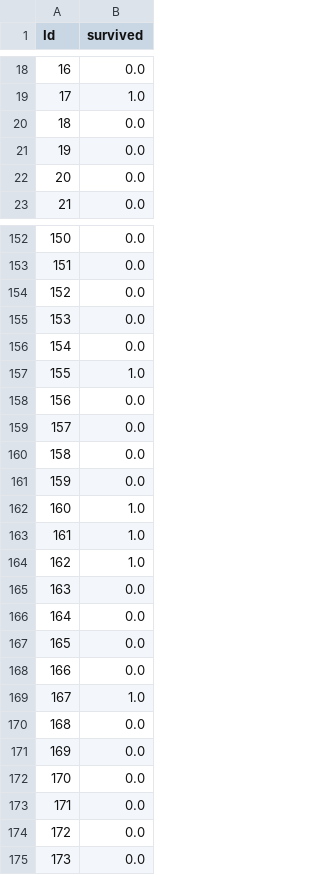
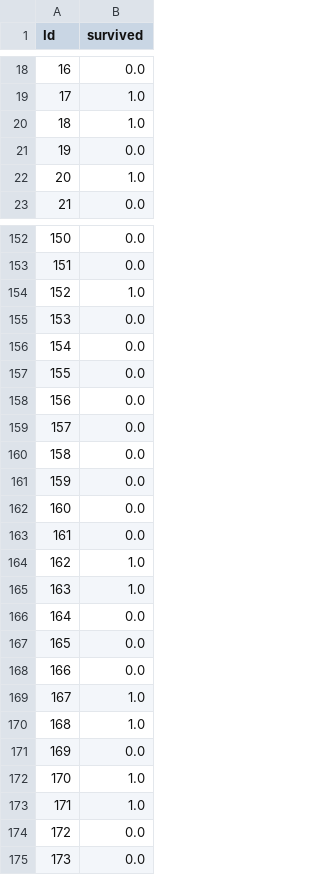
Before and after one commit to pulkit10251/cbData-Science-Master, a CSV file: MachineLearning/DecisionTree/challenge/Submission.csv, drawn as a sheet; only a part is shown, gaps mark what is left out; the diff covers the shown part only.

Commit message:
titani challenge with svm

```diff
--- a/MachineLearning/DecisionTree/challenge/Submission.csv
+++ b/MachineLearning/DecisionTree/challenge/Submission.csv
@@ -19,5 +19,5 @@ Id,survived
 17,1.0
-18,0.0
+18,1.0
 19,0.0
-20,0.0
+20,1.0
 21,0.0
@@ -153,6 +153,6 @@ Id,survived
 151,0.0
-152,0.0
+152,1.0
 153,0.0
 154,0.0
-155,1.0
+155,0.0
 156,0.0
@@ -161,6 +161,6 @@ Id,survived
 159,0.0
-160,1.0
-161,1.0
+160,0.0
+161,0.0
 162,1.0
-163,0.0
+163,1.0
 164,0.0
@@ -169,6 +169,6 @@ Id,survived
 167,1.0
-168,0.0
+168,1.0
 169,0.0
-170,0.0
-171,0.0
+170,1.0
+171,1.0
 172,0.0
```
Also changed, not shown: 36 edited cells elsewhere in this file, 2 other files.
